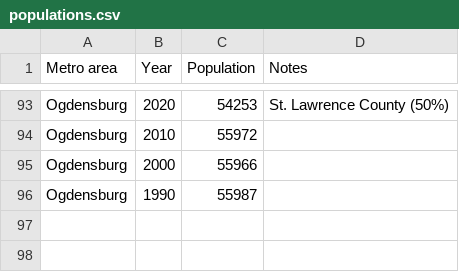
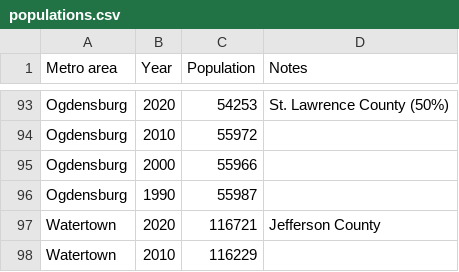
Before and after one commit to johnbrussell/airline-game, a CSV file: data/populations.csv, drawn as a sheet; only a part is shown, gaps mark what is left out; the diff names each change by its address in the sheet, - before the commit and + after, or states it on an @@ line.

```diff
--- a/data/populations.csv
+++ b/data/populations.csv
+row 97: Watertown | 2020 | 116721 | Jefferson County
+row 98: Watertown | 2010 | 116229
```
Also changed, not shown: data/airports.csv, data/metro_areas.csv, 1 other file.
